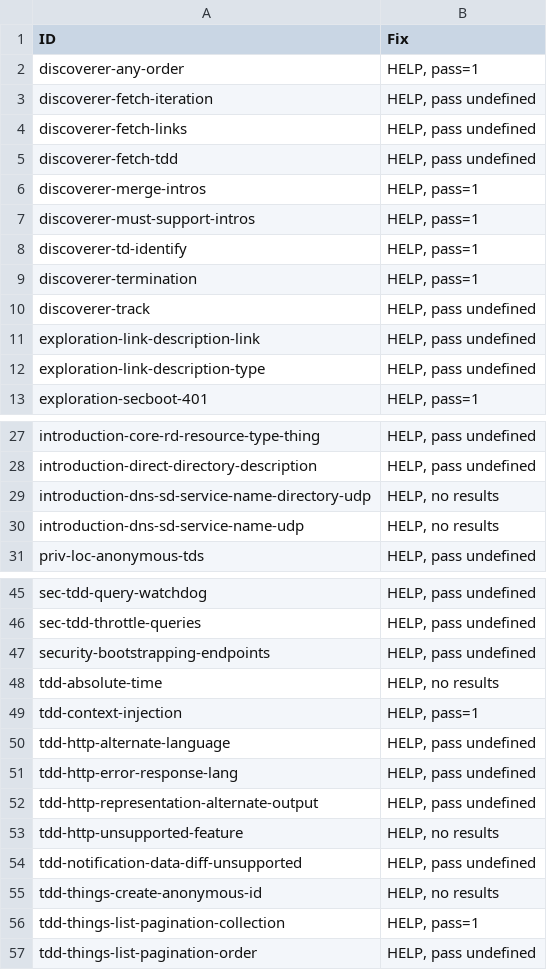
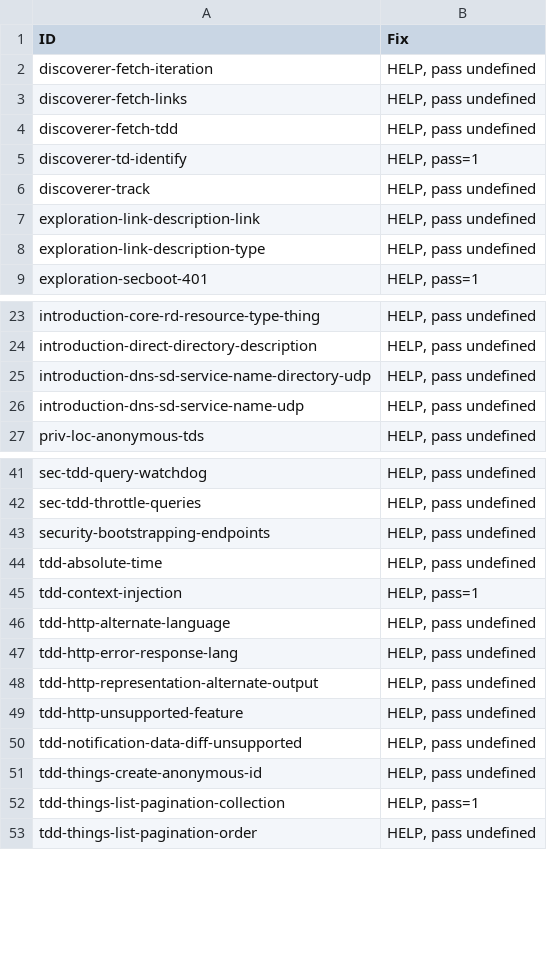
Before and after one commit to w3c/wot-discovery, a CSV file: testing/atrisk.csv, drawn as a sheet; only a part is shown, gaps mark what is left out.

Commit message:
incorporate hitachi-discoverer

```diff
--- a/testing/atrisk.csv
+++ b/testing/atrisk.csv
@@ -1,3 +1,2 @@
 "ID","Fix"
-"discoverer-any-order","HELP, pass=1"
 "discoverer-fetch-iteration","HELP, pass undefined"
@@ -5,6 +4,3 @@
 "discoverer-fetch-tdd","HELP, pass undefined"
-"discoverer-merge-intros","HELP, pass=1"
-"discoverer-must-support-intros","HELP, pass=1"
 "discoverer-td-identify","HELP, pass=1"
-"discoverer-termination","HELP, pass=1"
 "discoverer-track","HELP, pass undefined"
@@ -28,4 +24,4 @@
 "introduction-direct-directory-description","HELP, pass undefined"
-"introduction-dns-sd-service-name-directory-udp","HELP, no results"
-"introduction-dns-sd-service-name-udp","HELP, no results"
+"introduction-dns-sd-service-name-directory-udp","HELP, pass undefined"
+"introduction-dns-sd-service-name-udp","HELP, pass undefined"
 "priv-loc-anonymous-tds","HELP, pass undefined"
@@ -47,3 +43,3 @@
 "security-bootstrapping-endpoints","HELP, pass undefined"
-"tdd-absolute-time","HELP, no results"
+"tdd-absolute-time","HELP, pass undefined"
 "tdd-context-injection","HELP, pass=1"
@@ -52,5 +48,5 @@
 "tdd-http-representation-alternate-output","HELP, pass undefined"
-"tdd-http-unsupported-feature","HELP, no results"
+"tdd-http-unsupported-feature","HELP, pass undefined"
 "tdd-notification-data-diff-unsupported","HELP, pass undefined"
-"tdd-things-create-anonymous-id","HELP, no results"
+"tdd-things-create-anonymous-id","HELP, pass undefined"
 "tdd-things-list-pagination-collection","HELP, pass=1"
```
Also changed, not shown: testing/inputs/atrisk.csv, 3 other files.
